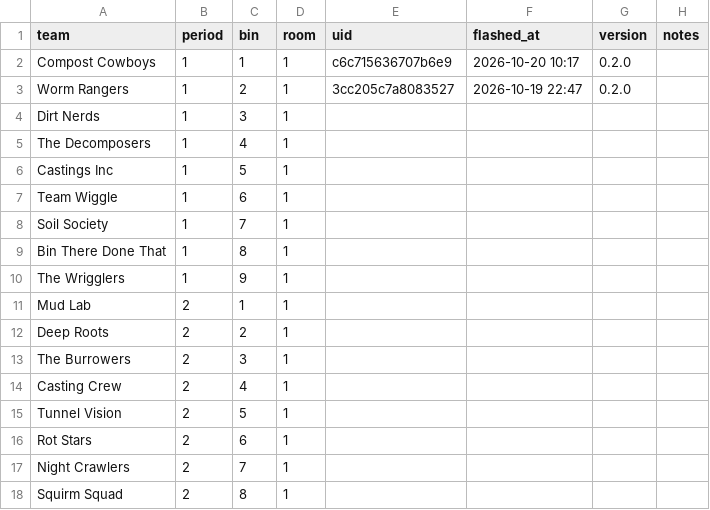
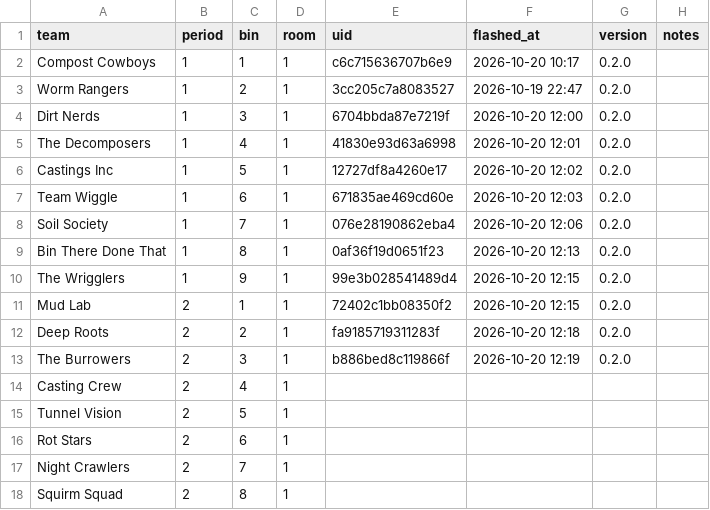
Before and after one commit to MakerLabKids/whs-wormhole, a CSV file: tools/fleet/roster.csv, drawn as a sheet; only a part is shown.

Commit message:
roster: boards 3-12 flashed at school 2026-10-20 (Dirt Nerds through The Burrowers, room 1 periods 1-2)

```diff
--- a/tools/fleet/roster.csv
+++ b/tools/fleet/roster.csv
@@ -3,12 +3,12 @@ Compost Cowboys,1,1,1,c6c715636707b6e9,2026-10-20 10:17,0.2.0,
 Worm Rangers,1,2,1,3cc205c7a8083527,2026-10-19 22:47,0.2.0,
-Dirt Nerds,1,3,1,,,,
-The Decomposers,1,4,1,,,,
-Castings Inc,1,5,1,,,,
-Team Wiggle,1,6,1,,,,
-Soil Society,1,7,1,,,,
-Bin There Done That,1,8,1,,,,
-The Wrigglers,1,9,1,,,,
-Mud Lab,2,1,1,,,,
-Deep Roots,2,2,1,,,,
-The Burrowers,2,3,1,,,,
+Dirt Nerds,1,3,1,6704bbda87e7219f,2026-10-20 12:00,0.2.0,
+The Decomposers,1,4,1,41830e93d63a6998,2026-10-20 12:01,0.2.0,
+Castings Inc,1,5,1,12727df8a4260e17,2026-10-20 12:02,0.2.0,
+Team Wiggle,1,6,1,671835ae469cd60e,2026-10-20 12:03,0.2.0,
+Soil Society,1,7,1,076e28190862eba4,2026-10-20 12:06,0.2.0,
+Bin There Done That,1,8,1,0af36f19d0651f23,2026-10-20 12:13,0.2.0,
+The Wrigglers,1,9,1,99e3b028541489d4,2026-10-20 12:15,0.2.0,
+Mud Lab,2,1,1,72402c1bb08350f2,2026-10-20 12:15,0.2.0,
+Deep Roots,2,2,1,fa9185719311283f,2026-10-20 12:18,0.2.0,
+The Burrowers,2,3,1,b886bed8c119866f,2026-10-20 12:19,0.2.0,
 Casting Crew,2,4,1,,,,
```
